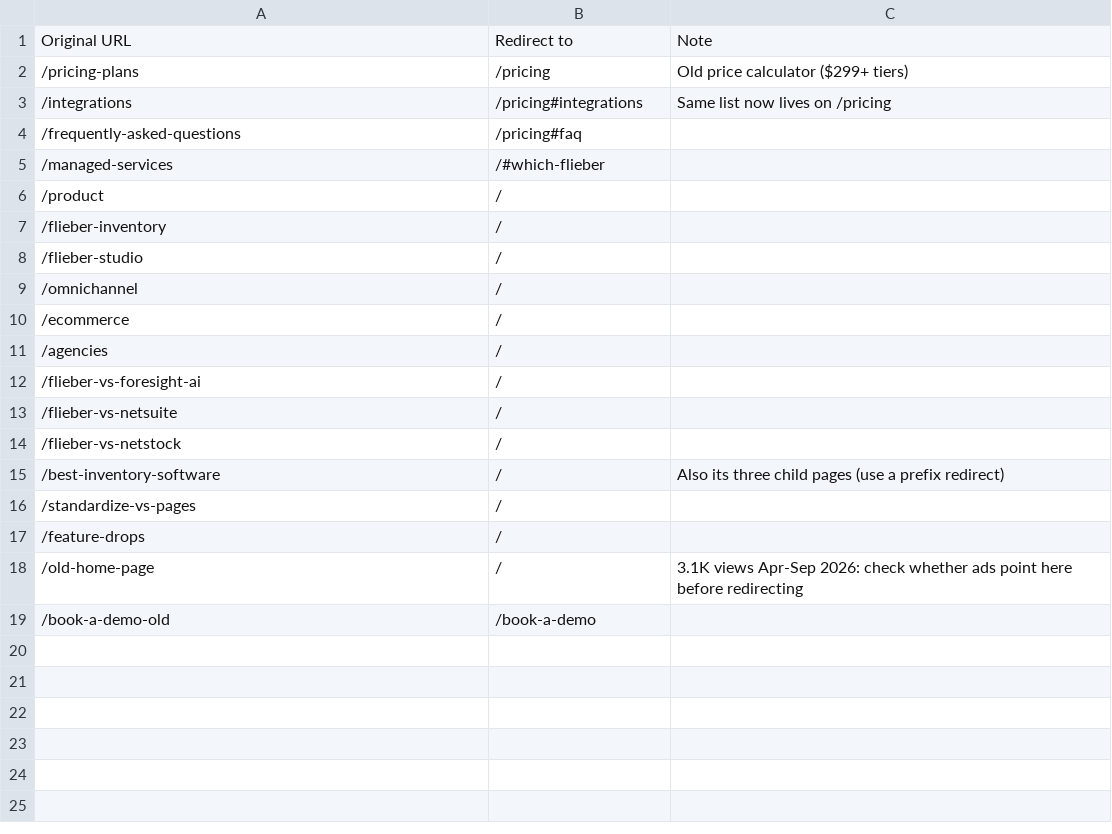
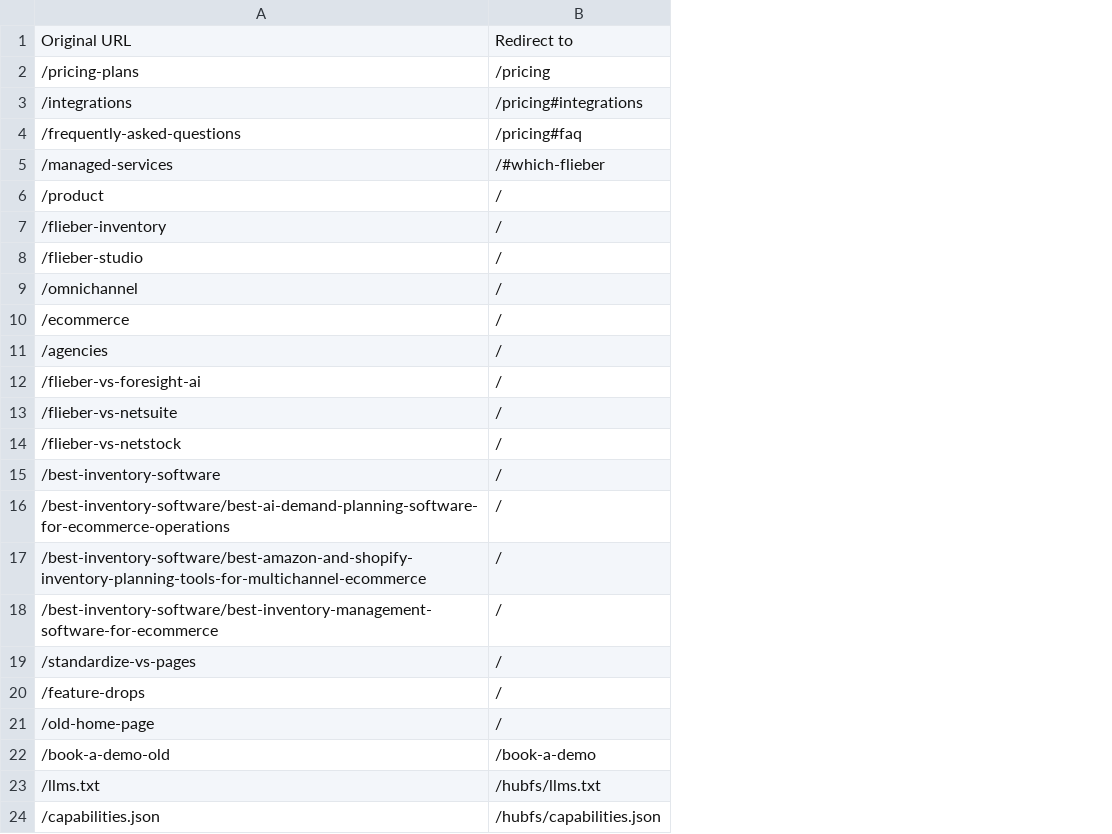
Before and after one commit to flieber-fm/website1, a CSV file: hubspot/url-redirects.csv, drawn as a sheet; removed rows and columns are numbered as before the commit, all else as after; the diff names each change by its address in the sheet, - before the commit and + after, or states it on an @@ line.

```diff
--- a/hubspot/url-redirects.csv
+++ b/hubspot/url-redirects.csv
-column C, rows 1-18: Note | Old price calculator ($299+ tiers) | Same list now lives on /pricing |  |  |  |  |  |  |  |  |  |  |  | Also its three child pages (use a prefix redirect) |  |  | 3.1K views Apr-Sep 2026: check whether ads point here before redirecting
+row 16: /best-inventory-software/best-ai-demand-planning-software-for-ecommerce-operations | /
+row 17: /best-inventory-software/best-amazon-and-shopify-inventory-planning-tools-for-multichannel-ecommerce | /
+row 18: /best-inventory-software/best-inventory-management-software-for-ecommerce | /
+row 23: /llms.txt | /hubfs/llms.txt
+row 24: /capabilities.json | /hubfs/capabilities.json
```
Also changed, not shown: 10 other files.
